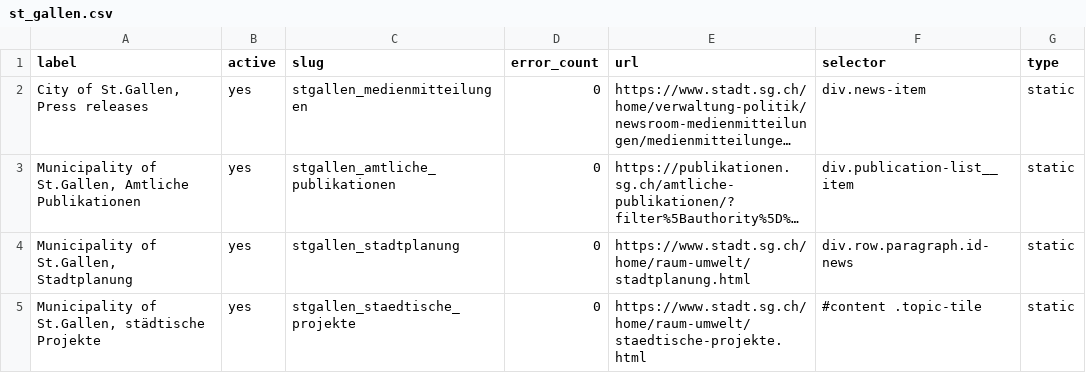
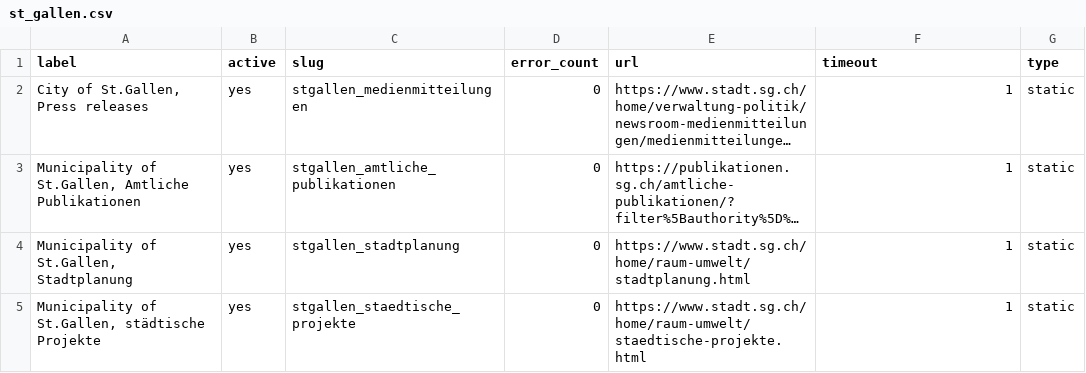
Before and after one commit to ebp-group/website-keyword-monitor, a CSV file: csv/st_gallen.csv, drawn as a sheet; long unchanged cells end in …; the diff names each change by its address in the sheet, - before the commit and + after, or states it on an @@ line.

```diff
--- a/csv/st_gallen.csv
+++ b/csv/st_gallen.csv
-F1: selector
+F1: timeout
-F2 (timeout): div.news-item
+F2 (timeout): 1
-F3 (timeout): div.publication-list__item
+F3 (timeout): 1
-F4 (timeout): div.row.paragraph.id-news
+F4 (timeout): 1
-F5 (timeout): #content .topic-tile
+F5 (timeout): 1
```
Also changed, not shown: csv/grancia.csv, csv/itingen.csv, 5 other files.
